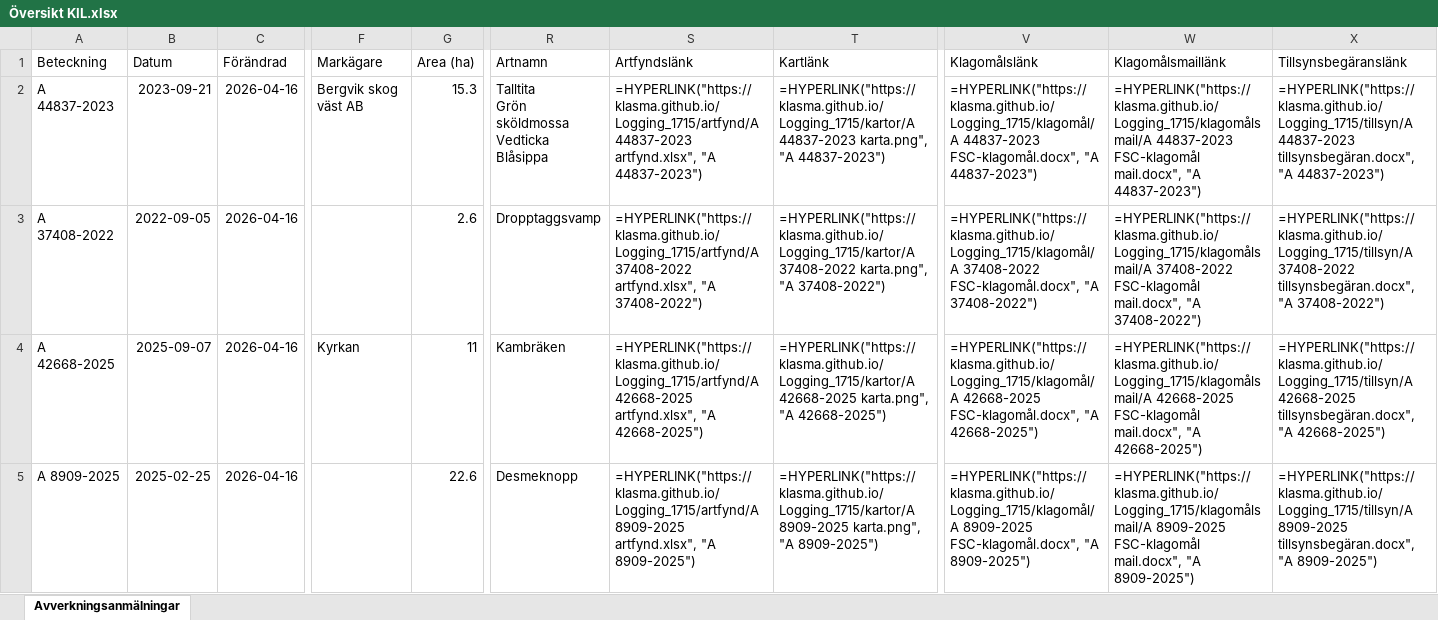
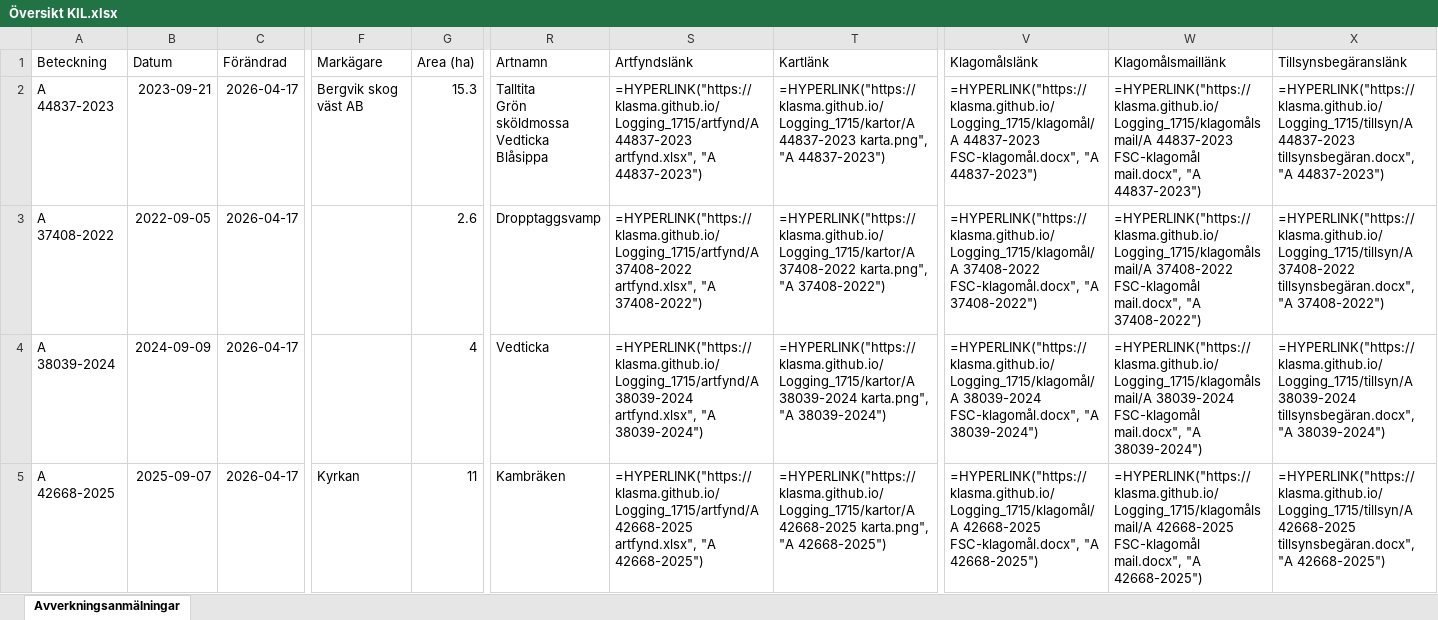
Before and after one commit to klasma/Logging_1715, an Excel workbook: Översikt KIL.xlsx, sheet Avverkningsanmälningar, drawn as a sheet; only a part is shown, gaps mark what is left out; values as stored, in another font and other column widths than the file's, no borders; formulas without a stored value are shown as written; the diff covers the shown part only; the diff names each change by its address in the sheet, - before the commit and + after, or states it on an @@ line.

```diff
--- a/Översikt KIL.xlsx (sheet Avverkningsanmälningar)
+++ b/Översikt KIL.xlsx (sheet Avverkningsanmälningar)
-C2:C5 (Förändrad): 2026-04-16
+C2:C5 (Förändrad): 2026-04-17
-A4 (Beteckning): A 42668-2025
+A4 (Beteckning): A 38039-2024
-B4 (Datum): 2025-09-07
+B4 (Datum): 2024-09-09
-F4 (Markägare): Kyrkan
+F4 (Markägare): (empty)
-G4 (Area (ha)): 11
+G4 (Area (ha)): 4
-R4 (Artnamn): Kambräken
+R4 (Artnamn): Vedticka
-S4 (Artfyndslänk): =HYPERLINK("https://klasma.github.io/Logging_1715/artfynd/A 42668-2025 artfynd.xlsx", "A 42668-2025")
+S4 (Artfyndslänk): =HYPERLINK("https://klasma.github.io/Logging_1715/artfynd/A 38039-2024 artfynd.xlsx", "A 38039-2024")
-T4 (Kartlänk): =HYPERLINK("https://klasma.github.io/Logging_1715/kartor/A 42668-2025 karta.png", "A 42668-2025")
+T4 (Kartlänk): =HYPERLINK("https://klasma.github.io/Logging_1715/kartor/A 38039-2024 karta.png", "A 38039-2024")
-V4 (Klagomålslänk): =HYPERLINK("https://klasma.github.io/Logging_1715/klagomål/A 42668-2025 FSC-klagomål.docx", "A 42668-2025")
+V4 (Klagomålslänk): =HYPERLINK("https://klasma.github.io/Logging_1715/klagomål/A 38039-2024 FSC-klagomål.docx", "A 38039-2024")
-W4 (Klagomålsmaillänk): =HYPERLINK("https://klasma.github.io/Logging_1715/klagomålsmail/A 42668-2025 FSC-klagomål mail.docx", "A 42668-2025")
+W4 (Klagomålsmaillänk): =HYPERLINK("https://klasma.github.io/Logging_1715/klagomålsmail/A 38039-2024 FSC-klagomål mail.docx", "A 38039-2024")
-X4 (Tillsynsbegäranslänk): =HYPERLINK("https://klasma.github.io/Logging_1715/tillsyn/A 42668-2025 tillsynsbegäran.docx", "A 42668-2025")
+X4 (Tillsynsbegäranslänk): =HYPERLINK("https://klasma.github.io/Logging_1715/tillsyn/A 38039-2024 tillsynsbegäran.docx", "A 38039-2024")
-A5 (Beteckning): A 8909-2025
+A5 (Beteckning): A 42668-2025
-B5 (Datum): 2025-02-25
+B5 (Datum): 2025-09-07
-F5 (Markägare): (empty)
+F5 (Markägare): Kyrkan
-G5 (Area (ha)): 22.6
+G5 (Area (ha)): 11
-R5 (Artnamn): Desmeknopp
+R5 (Artnamn): Kambräken
-S5 (Artfyndslänk): =HYPERLINK("https://klasma.github.io/Logging_1715/artfynd/A 8909-2025 artfynd.xlsx", "A 8909-2025")
+S5 (Artfyndslänk): =HYPERLINK("https://klasma.github.io/Logging_1715/artfynd/A 42668-2025 artfynd.xlsx", "A 42668-2025")
-T5 (Kartlänk): =HYPERLINK("https://klasma.github.io/Logging_1715/kartor/A 8909-2025 karta.png", "A 8909-2025")
+T5 (Kartlänk): =HYPERLINK("https://klasma.github.io/Logging_1715/kartor/A 42668-2025 karta.png", "A 42668-2025")
-V5 (Klagomålslänk): =HYPERLINK("https://klasma.github.io/Logging_1715/klagomål/A 8909-2025 FSC-klagomål.docx", "A 8909-2025")
+V5 (Klagomålslänk): =HYPERLINK("https://klasma.github.io/Logging_1715/klagomål/A 42668-2025 FSC-klagomål.docx", "A 42668-2025")
-W5 (Klagomålsmaillänk): =HYPERLINK("https://klasma.github.io/Logging_1715/klagomålsmail/A 8909-2025 FSC-klagomål mail.docx", "A 8909-2025")
+W5 (Klagomålsmaillänk): =HYPERLINK("https://klasma.github.io/Logging_1715/klagomålsmail/A 42668-2025 FSC-klagomål mail.docx", "A 42668-2025")
-X5 (Tillsynsbegäranslänk): =HYPERLINK("https://klasma.github.io/Logging_1715/tillsyn/A 8909-2025 tillsynsbegäran.docx", "A 8909-2025")
+X5 (Tillsynsbegäranslänk): =HYPERLINK("https://klasma.github.io/Logging_1715/tillsyn/A 42668-2025 tillsynsbegäran.docx", "A 42668-2025")
```
Also changed, not shown: 1331 edited cells elsewhere in this sheet, artfynd/A 37408-2022 artfynd.xlsx, artfynd/A 38039-2024 artfynd.xlsx, 50 other files.
